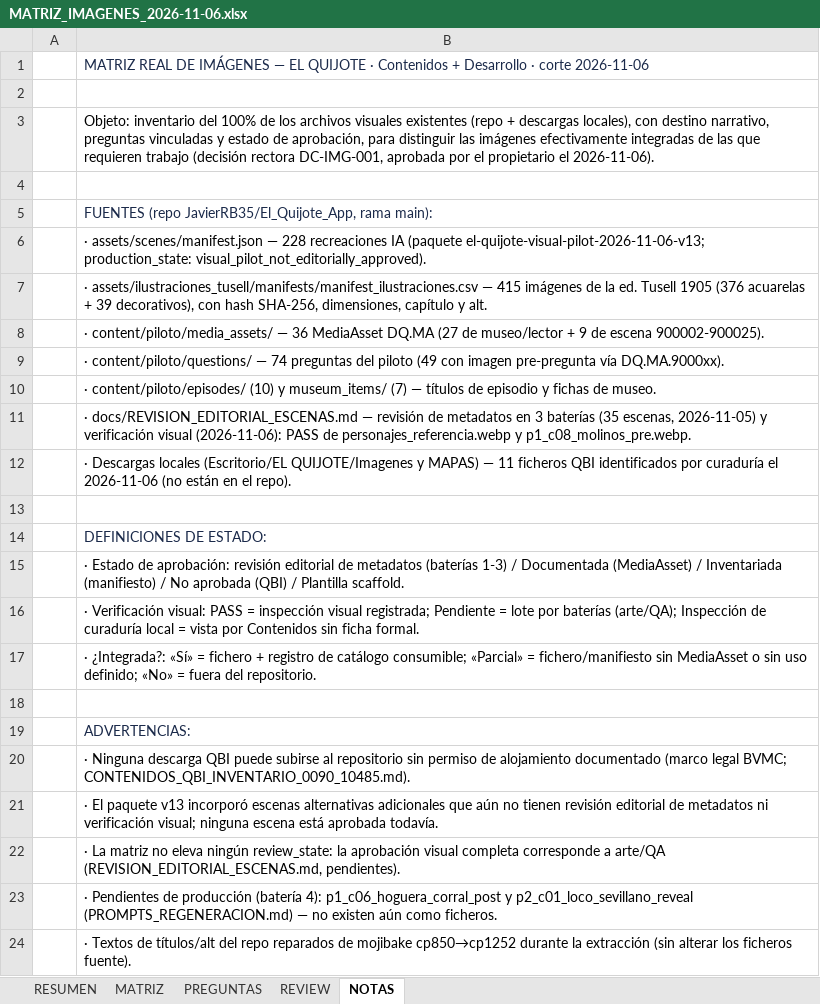
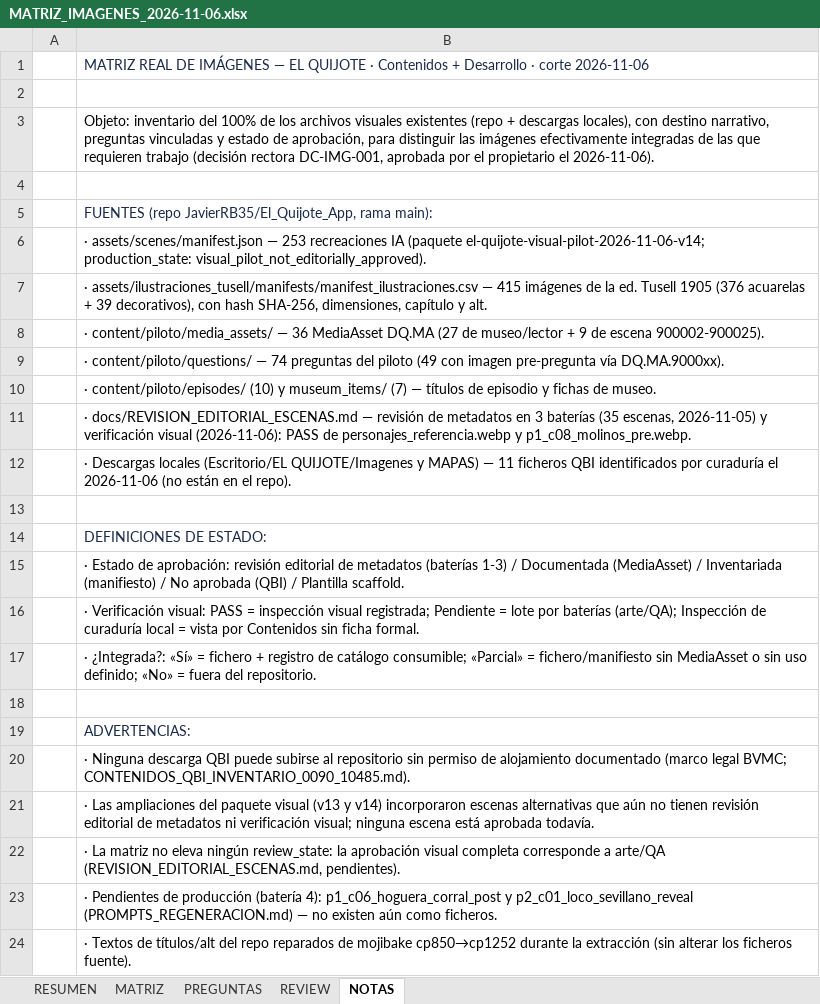
Before and after one commit to JavierRB35/El_Quijote_App, an Excel workbook: docs/MATRIZ_IMAGENES_2026-11-06.xlsx, sheet NOTAS, drawn as a sheet; values as stored, in another font and other column widths than the file's, no borders; the diff names each change by its address in the sheet, - before the commit and + after, or states it on an @@ line.

Commit message:
docs(auditoria): actualiza la matriz real de imágenes al manifiesto v14 — 697 archivos (253 escenas IA)

```diff
--- a/docs/MATRIZ_IMAGENES_2026-11-06.xlsx (sheet NOTAS)
+++ b/docs/MATRIZ_IMAGENES_2026-11-06.xlsx (sheet NOTAS)
-B6: …assets/scenes/manifest.json — 228 recreaciones IA (paquete el-quijote-visual-pilot-2026-11-06-v13; production_state: visual_pilot_not_editorially_approved).
+B6: …assets/scenes/manifest.json — 253 recreaciones IA (paquete el-quijote-visual-pilot-2026-11-06-v14; production_state: visual_pilot_not_editorially_approved).
-B21: · El paquete v13 incorporó escenas alternativas adicionales que aún…
+B21: · Las ampliaciones del paquete visual (v13 y v14) incorporaron escenas alternativas que aún…
```
Also changed, not shown: sheet MATRIZ, sheet RESUMEN, sheet REVIEW, formulas that keep their value.
